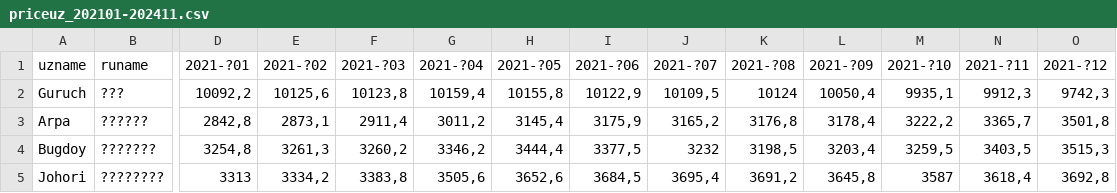
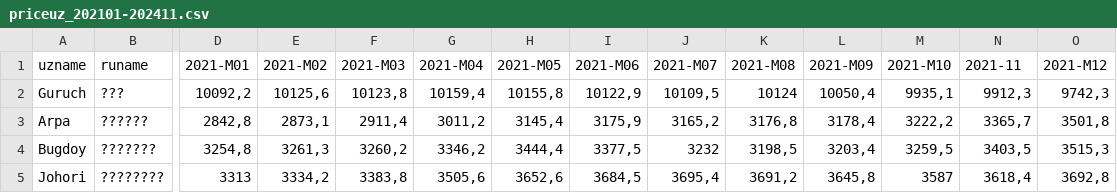
Before and after one commit to sultanovf/my_datasets, a CSV file: priceuz_202101-202411.csv, drawn as a sheet; only a part is shown, gaps mark what is left out; the diff names each change by its address in the sheet, - before the commit and + after, or states it on an @@ line.

Commit message:
Update priceuz_202101-202411.csv

```diff
--- a/priceuz_202101-202411.csv
+++ b/priceuz_202101-202411.csv
-D1: 2021-?01
+D1: 2021-M01
-E1: 2021-?02
+E1: 2021-M02
-F1: 2021-?03
+F1: 2021-M03
-G1: 2021-?04
+G1: 2021-M04
-H1: 2021-?05
+H1: 2021-M05
-I1: 2021-?06
+I1: 2021-M06
-J1: 2021-?07
+J1: 2021-M07
-K1: 2021-?08
+K1: 2021-M08
-L1: 2021-?09
+L1: 2021-M09
-M1: 2021-?10
+M1: 2021-M10
-N1: 2021-?11
+N1: 2021-11
-O1: 2021-?12
+O1: 2021-M12
```
